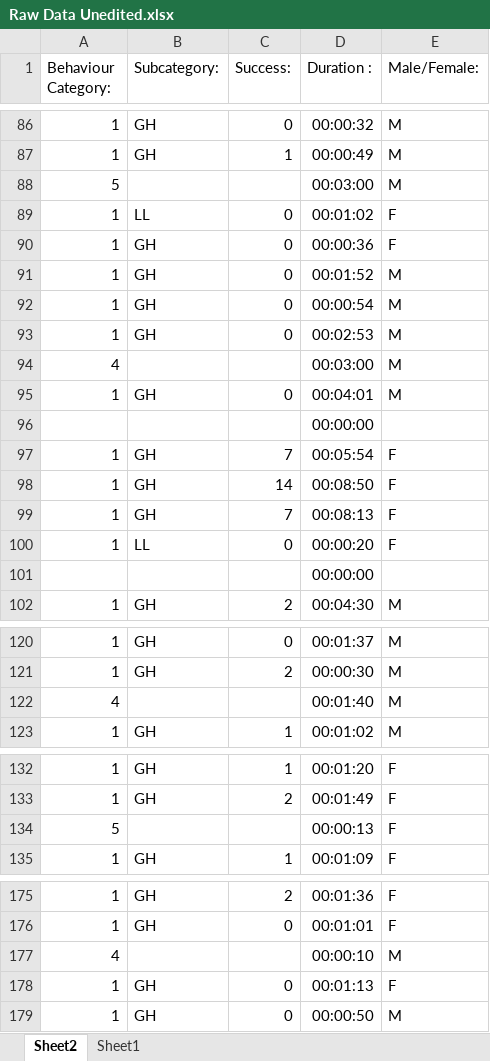
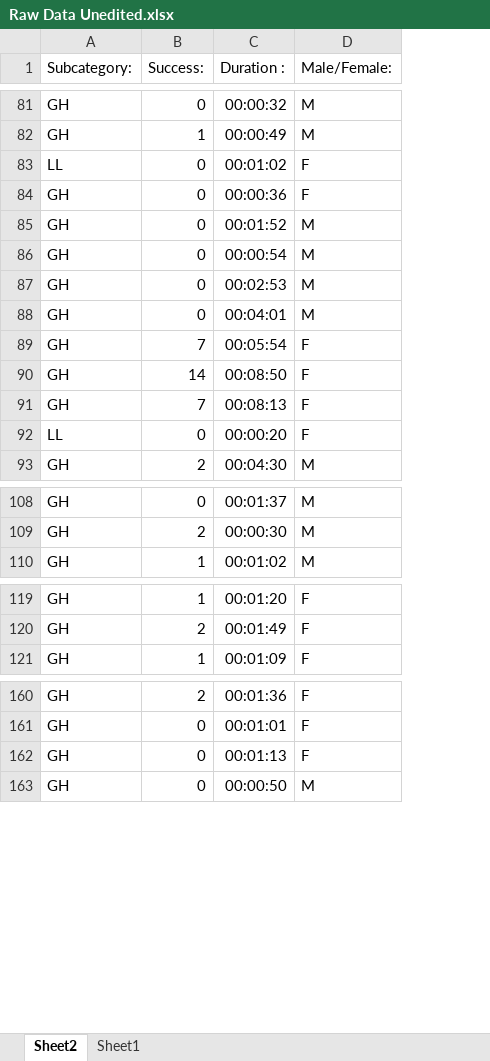
Before and after one commit to Sarah-Vissie/DataManagement, an Excel workbook: Raw Data Unedited.xlsx, sheet Sheet2, drawn as a sheet; only a part is shown, gaps mark what is left out; values as stored, in another font and other column widths than the file's, no borders; the diff covers the shown part only; the diff names each change by its address in the sheet, - before the commit and + after, or states it on an @@ line.

```diff
--- a/Raw Data Unedited.xlsx (sheet Sheet2)
+++ b/Raw Data Unedited.xlsx (sheet Sheet2)
-column A (Behaviour Category:), rows 86-87: 1 | 1; rows 89-93: all 1; row 95: 1; rows 97-100: all 1; row 102: 1; rows 120-121: 1 | 1; row 123: 1; rows 132-133: 1 | 1; row 135: 1; rows 175-176: 1 | 1; rows 178-179: 1 | 1
-row 88: 5 |  |  | 00:03:00 | M
-row 94: 4 |  |  | 00:03:00 | M
-row 96:  |  |  | 00:00:00
-row 101:  |  |  | 00:00:00
-row 122: 4 |  |  | 00:01:40 | M
-row 134: 5 |  |  | 00:00:13 | F
-row 177: 4 |  |  | 00:00:10 | M
```
Also changed, not shown: 19 removed rows elsewhere in this sheet.
